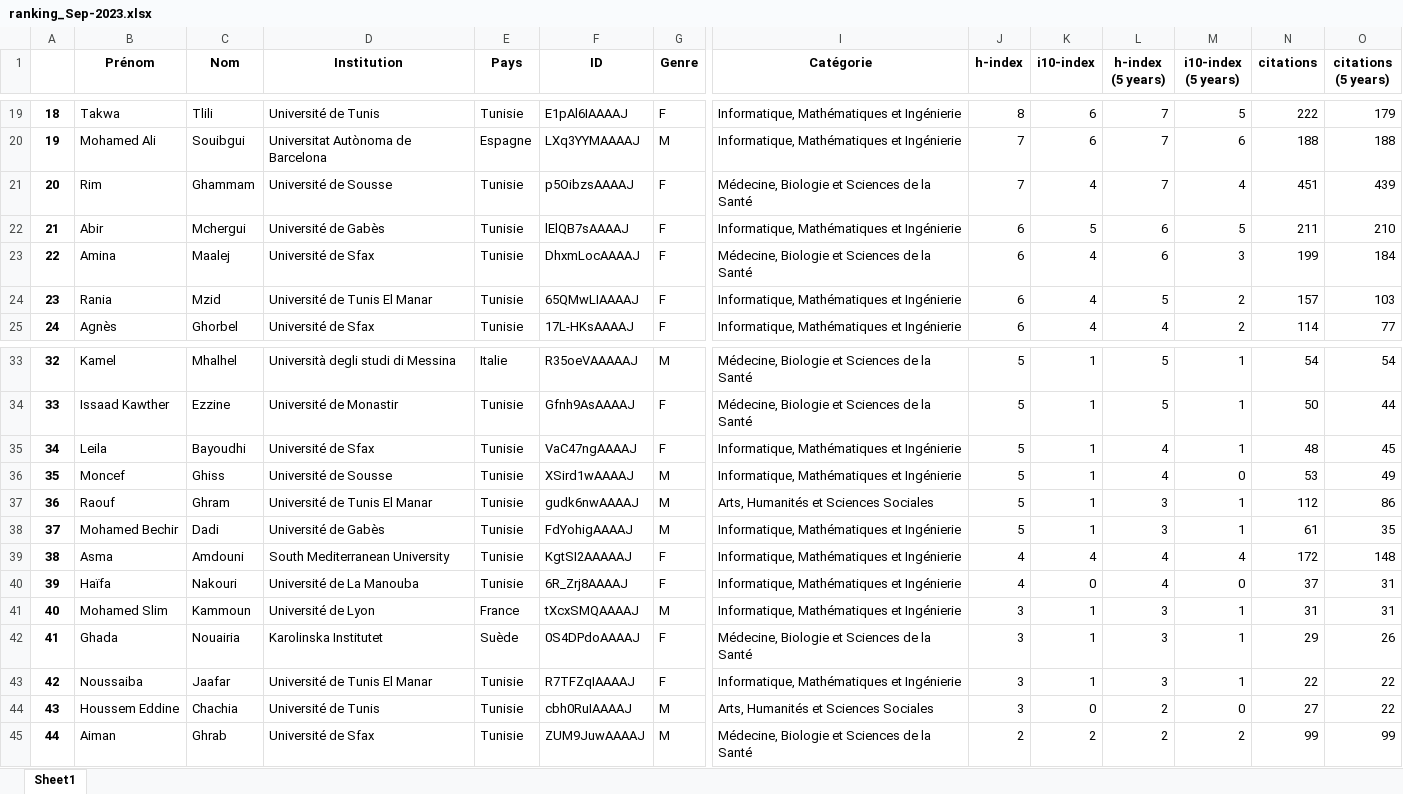
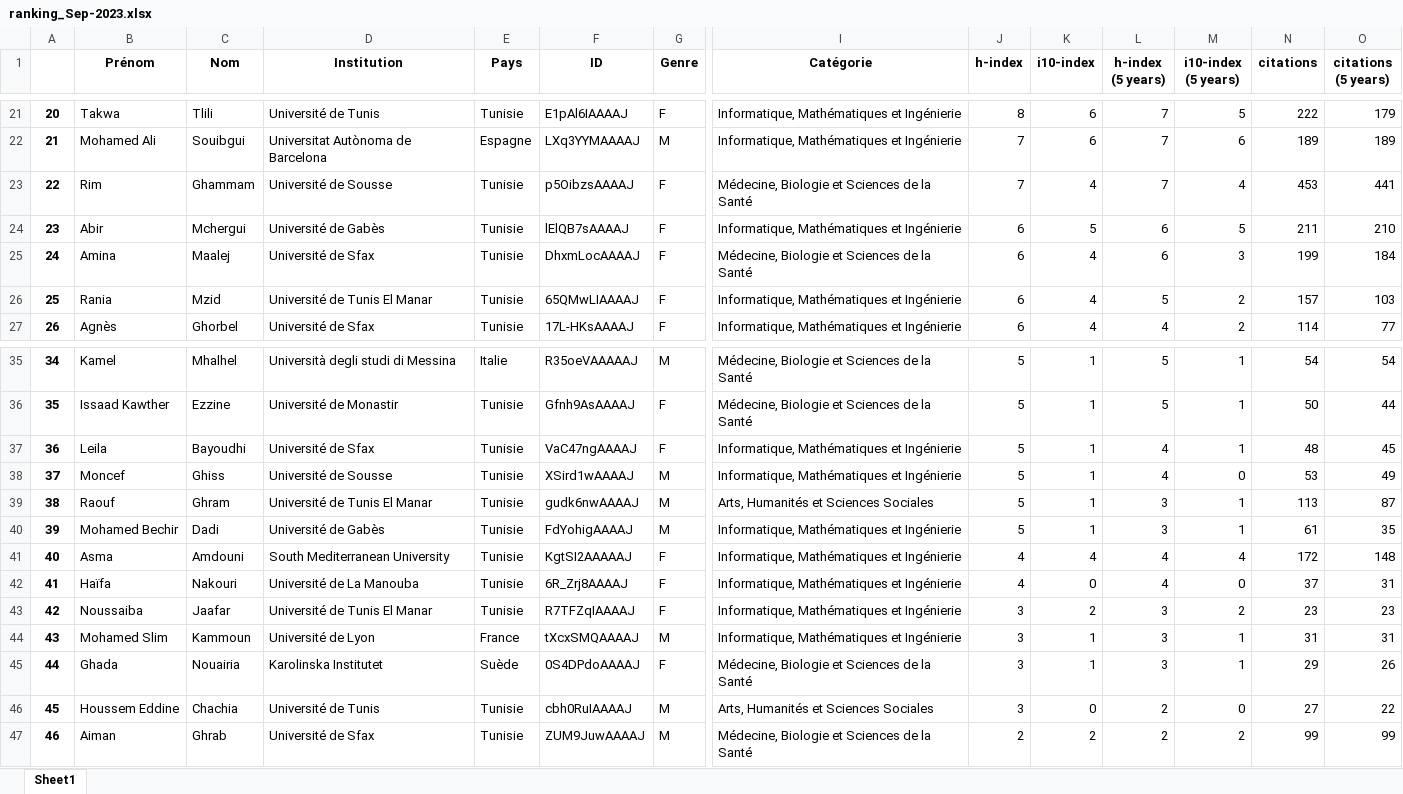
Before and after one commit to csisc/YoungSci, an Excel workbook: ranking_Sep-2023.xlsx, sheet Sheet1, drawn as a sheet; only a part is shown, gaps mark what is left out; values as stored, in another font and other column widths than the file's, no borders; removed rows and columns are numbered as before the commit, all else as after; rows hold the shown columns only; the diff covers the shown part only; the diff names each change by its address in the sheet, - before the commit and + after, or states it on an @@ line.

```diff
--- a/ranking_Sep-2023.xlsx (sheet Sheet1)
+++ b/ranking_Sep-2023.xlsx (sheet Sheet1)
@@ column A renumbered from row 18 down @@
-N22 (citations): 188
+N22 (citations): 189
-O22 (citations (5 years)): 188
+O22 (citations (5 years)): 189
-N23 (citations): 451
+N23 (citations): 453
-O23 (citations (5 years)): 439
+O23 (citations (5 years)): 441
-N39 (citations): 112
+N39 (citations): 113
-O39 (citations (5 years)): 86
+O39 (citations (5 years)): 87
+row 43: 42 | Noussaiba | Jaafar | Université de Tunis El Manar | Tunisie | R7TFZqIAAAAJ | F | Informatique, Mathématiques et Ingénierie | 3 | 2 | 3 | 2 | 23 | 23
-row 43: 42 | Noussaiba | Jaafar | Université de Tunis El Manar | Tunisie | R7TFZqIAAAAJ | F | Informatique, Mathématiques et Ingénierie | 3 | 1 | 3 | 1 | 22 | 22
```
Also changed, not shown: 2 added rows and 28 edited cells elsewhere in this sheet, list.xlsx.
